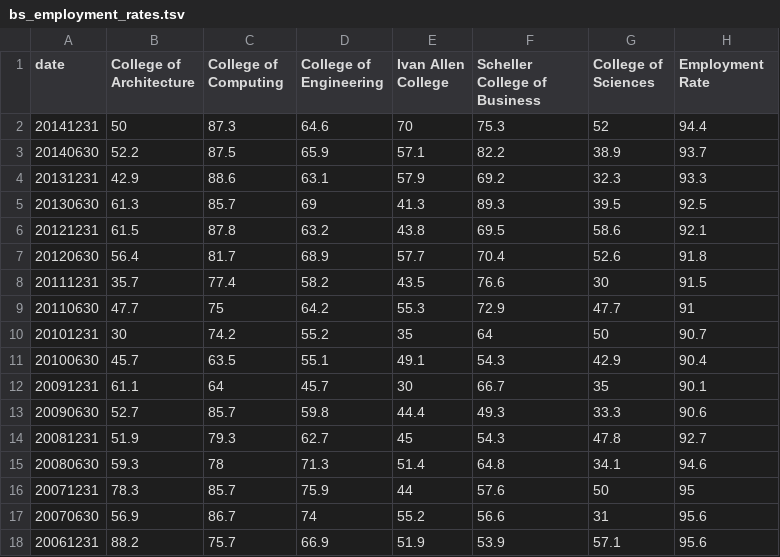
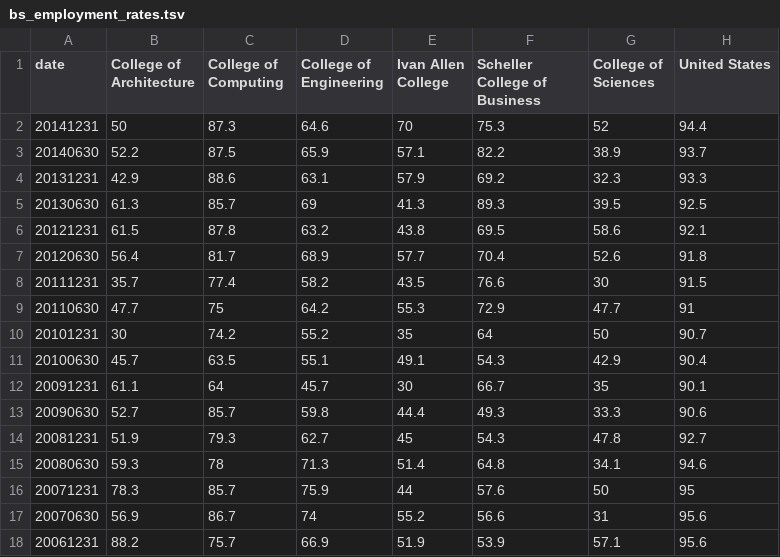
Before and after one commit to khancode/InfoVis_TeamMoney, a TSV file: json/bs_employment_rates.tsv, drawn as a sheet.

```diff
--- a/json/bs_employment_rates.tsv
+++ b/json/bs_employment_rates.tsv
@@ -1,2 +1,2 @@
-date	College of Architecture	College of Computing	College of Engineering	Ivan Allen College	Scheller College of Business	College of Sciences	Employment Rate
+date	College of Architecture	College of Computing	College of Engineering	Ivan Allen College	Scheller College of Business	College of Sciences	United States
 20141231	50	87.3	64.6	70	75.3	52	94.4
```
Also changed, not shown: json/ms_employment_rates.tsv, 5 other files.
